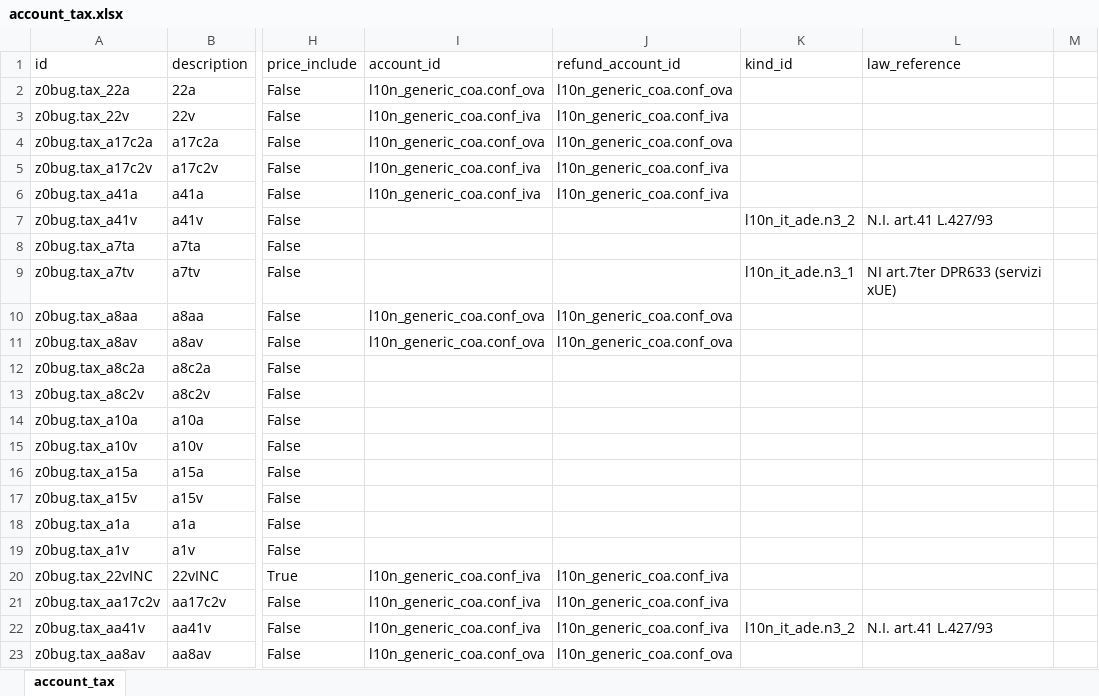
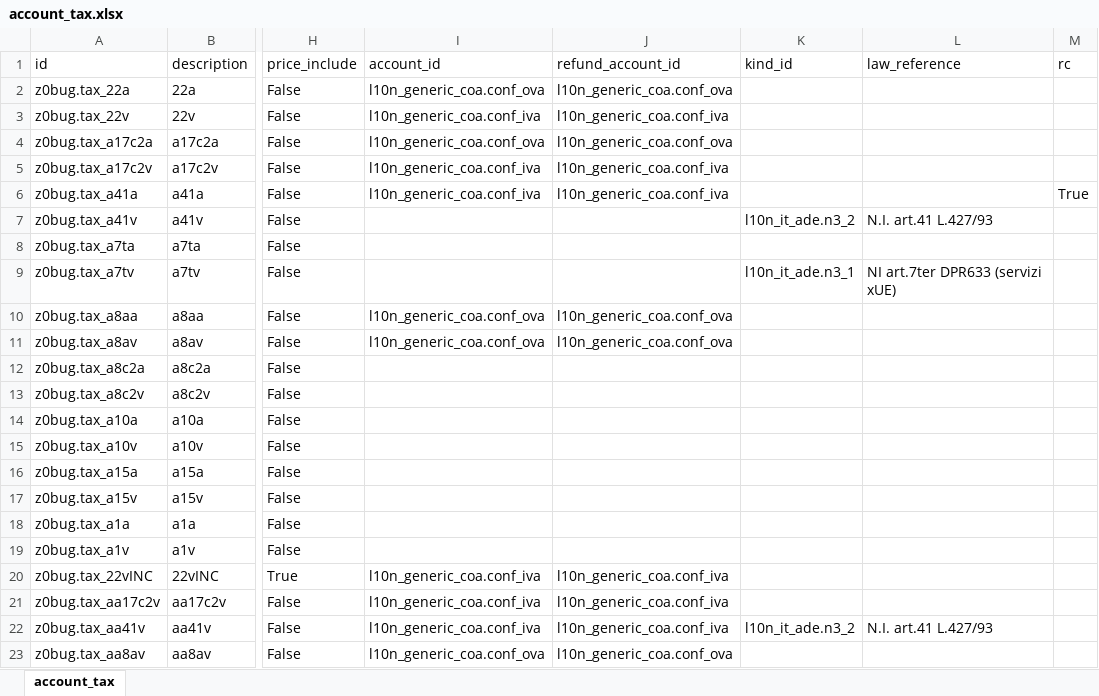
Before and after one commit to zeroincombenze/tools, an Excel workbook: z0bug_odoo/z0bug_odoo/testenv/account_tax.xlsx, sheet account_tax, drawn as a sheet; only a part is shown, gaps mark what is left out; values as stored, in another font and other column widths than the file's, no borders; the diff names each change by its address in the sheet, - before the commit and + after, or states it on an @@ line.

Commit message:
[FIX] testenv/account_tax.xlsx

```diff
--- a/z0bug_odoo/z0bug_odoo/testenv/account_tax.xlsx (sheet account_tax)
+++ b/z0bug_odoo/z0bug_odoo/testenv/account_tax.xlsx (sheet account_tax)
-M1: (empty)
+M1: rc
-M6 (rc): (empty)
+M6 (rc): True
```
Also changed, not shown: 4 other files.
